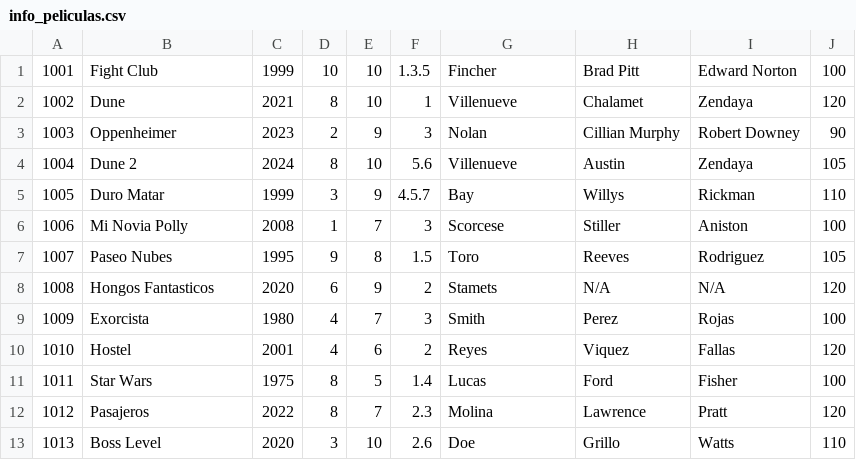
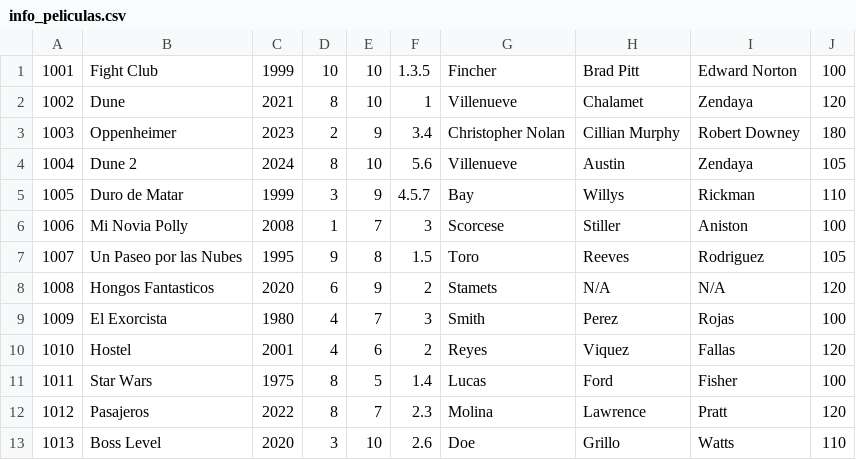
Before and after one commit to arrobaking/Proyecto_Final_intro_progra, a CSV file: principal/info_peliculas.csv, drawn as a sheet; the diff names each change by its address in the sheet, - before the commit and + after, or states it on an @@ line.

```diff
--- a/principal/info_peliculas.csv
+++ b/principal/info_peliculas.csv
-F3: 3
+F3: 3.4
-G3: Nolan
+G3: Christopher Nolan
-J3: 90
+J3: 180
-B5: Duro Matar
+B5: Duro de Matar
-B7: Paseo Nubes
+B7: Un Paseo por las Nubes
-B9: Exorcista
+B9: El Exorcista
```
Also changed, not shown: principal/info_animaciones.csv, 5 other files.
